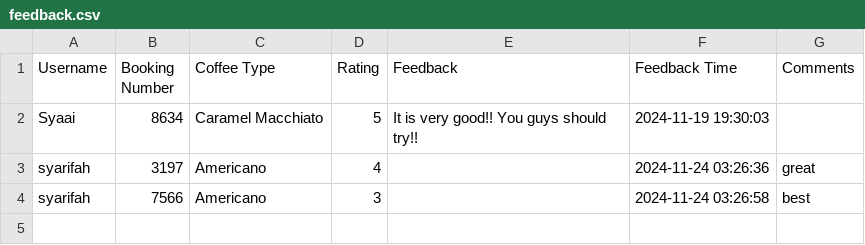
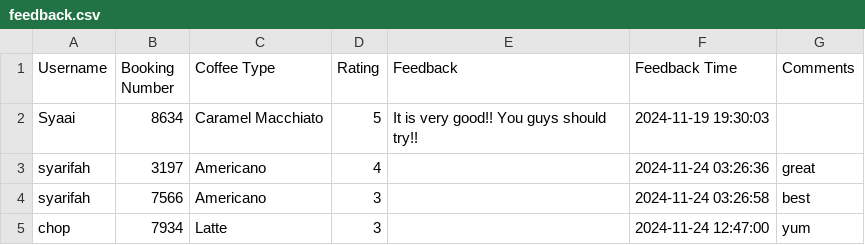
Before and after one commit to Syarifah133/DataVisualization, a CSV file: Cafe/feedback.csv, drawn as a sheet; the diff names each change by its address in the sheet, - before the commit and + after, or states it on an @@ line.

```diff
--- a/Cafe/feedback.csv
+++ b/Cafe/feedback.csv
+row 5: chop | 7934 | Latte | 3 |  | 2024-11-24 12:47:00 | yum
```
Also changed, not shown: Cafe/loyalty_points.csv, Cafe/orders.csv, 9 other files.
